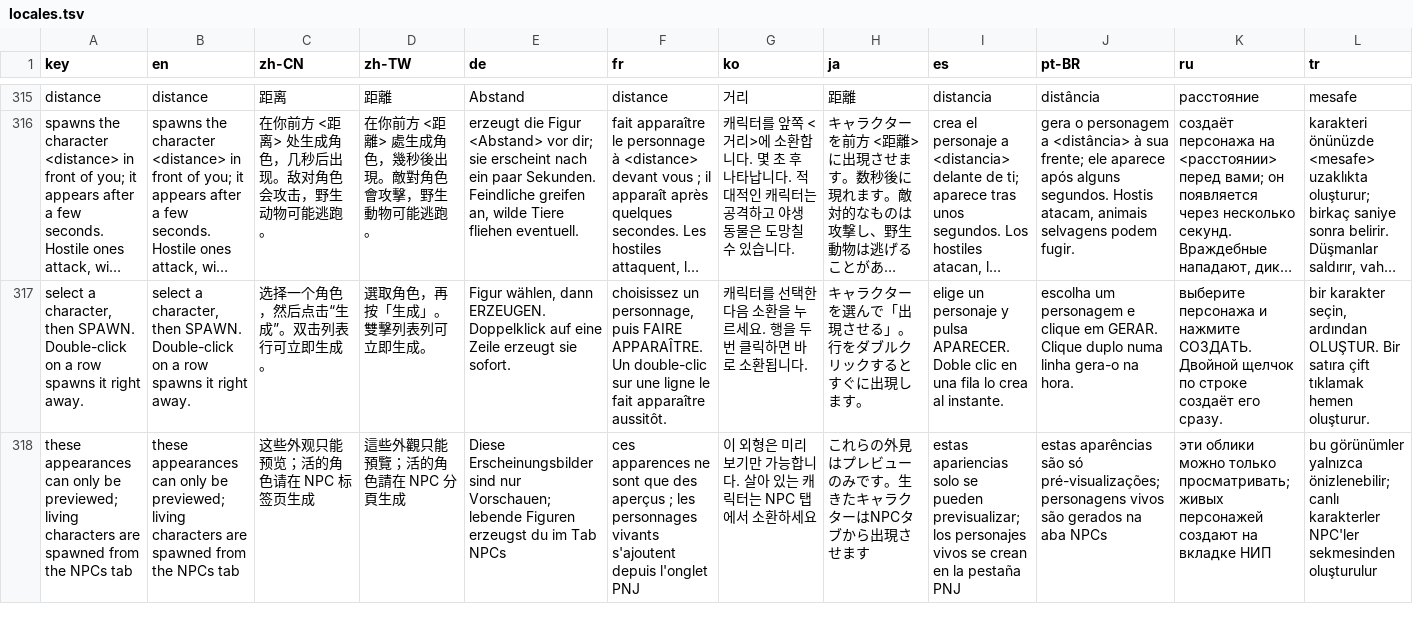
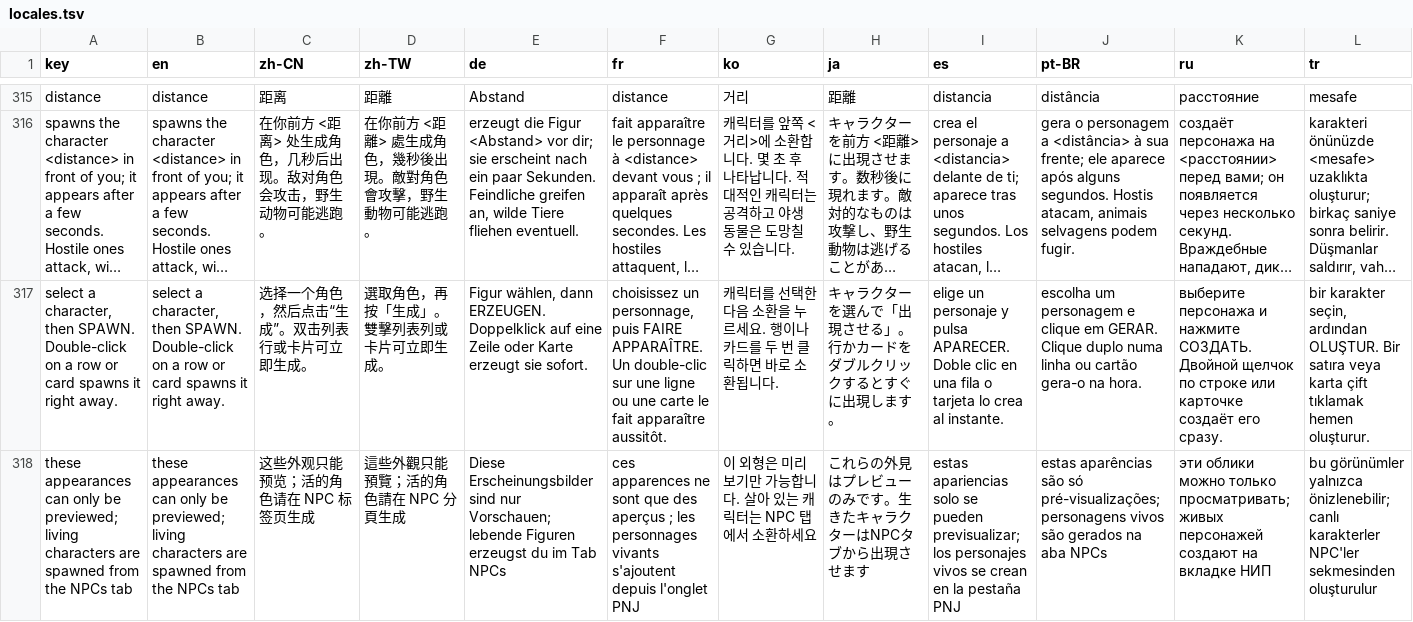
Before and after one commit to Moon-yungg/crimson-desert-world-builder, a TSV file: asi/cdmodkit/data/locales.tsv, drawn as a sheet; only a part is shown, gaps mark what is left out; long unchanged cells end in …; the diff names each change by its address in the sheet, - before the commit and + after, or states it on an @@ line.

```diff
--- a/asi/cdmodkit/data/locales.tsv
+++ b/asi/cdmodkit/data/locales.tsv
-A317 (key): …a row spawns it…
+A317 (key): …a row or card spawns it…
-B317 (en): …a row spawns it…
+B317 (en): …a row or card spawns it…
-C317 (zh-CN): 选择一个角色，然后点击“生成”。双击列表行可立即生成。
+C317 (zh-CN): 选择一个角色，然后点击“生成”。双击列表行或卡片可立即生成。
-D317 (zh-TW): 選取角色，再按「生成」。雙擊列表列可立即生成。
+D317 (zh-TW): 選取角色，再按「生成」。雙擊列表列或卡片可立即生成。
-E317 (de): …eine Zeile erzeugt sie…
+E317 (de): …eine Zeile oder Karte erzeugt sie…
-F317 (fr): …une ligne le fait…
+F317 (fr): …une ligne ou une carte le fait…
-G317 (ko): …세요. 행을 두 번…
+G317 (ko): …세요. 행이나 카드를 두 번…
-H317 (ja): キャラクターを選んで「出現させる」。行をダブルクリックするとすぐに出現します。
+H317 (ja): キャラクターを選んで「出現させる」。行かカードをダブルクリックするとすぐに出現します。
-I317 (es): …una fila lo crea…
+I317 (es): …una fila o tarjeta lo crea…
-J317 (pt-BR): …numa linha gera-o na…
+J317 (pt-BR): …numa linha ou cartão gera-o na…
-K317 (ru): …по строке создаёт его…
+K317 (ru): …по строке или карточке создаёт его…
-L317 (tr): …Bir satıra çift tıklamak…
+L317 (tr): …Bir satıra veya karta çift tıklamak…
```
Also changed, not shown: 9 other files.
